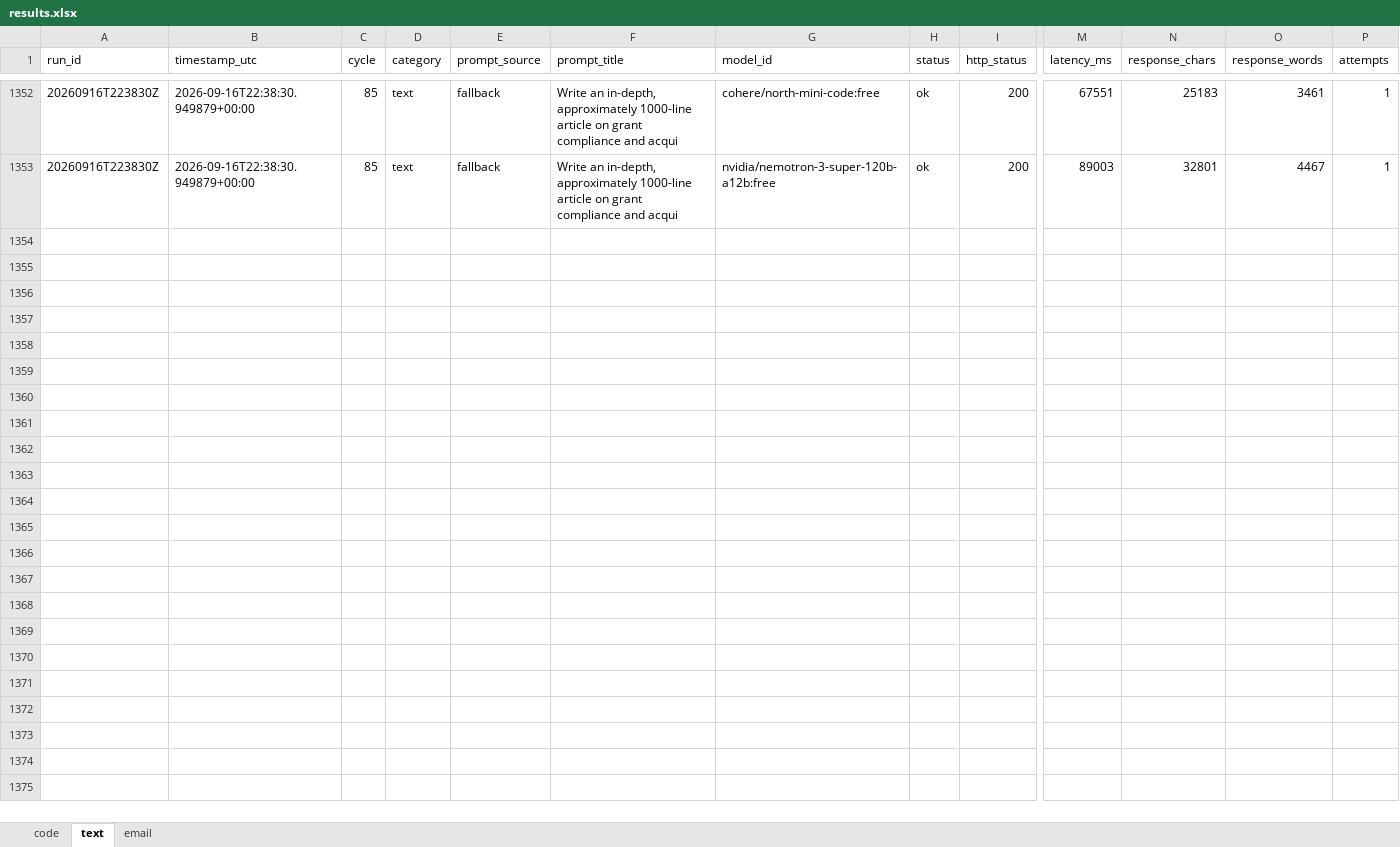
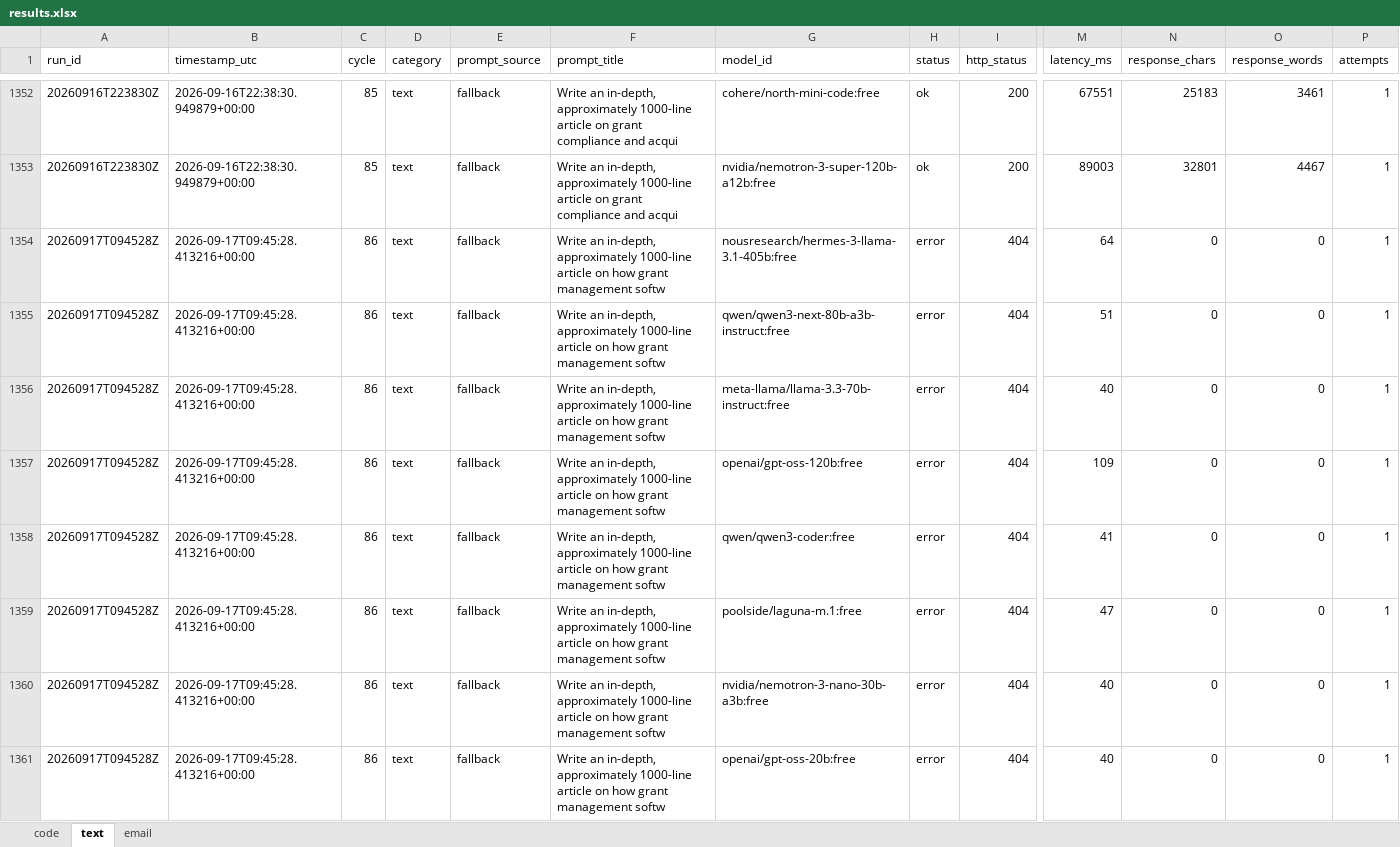
Before and after one commit to upendrasabnis/model-bench, an Excel workbook: results.xlsx, sheet text, drawn as a sheet; only a part is shown, gaps mark what is left out; values as stored, in another font and other column widths than the file's, no borders; rows hold the shown columns only; the diff covers the shown part only; the diff names each change by its address in the sheet, - before the commit and + after, or states it on an @@ line.

```diff
--- a/results.xlsx (sheet text)
+++ b/results.xlsx (sheet text)
+row 1354: 20260917T094528Z | 2026-09-17T09:45:28.413216+00:00 | 86 | text | fallback | Write an in-depth, approximately 1000-line article on how grant management softw | nousresearch/hermes-3-llama-3.1-405b:free | error | 404 | 64 | 0 | 0 | 1
+row 1355: 20260917T094528Z | 2026-09-17T09:45:28.413216+00:00 | 86 | text | fallback | Write an in-depth, approximately 1000-line article on how grant management softw | qwen/qwen3-next-80b-a3b-instruct:free | error | 404 | 51 | 0 | 0 | 1
+row 1356: 20260917T094528Z | 2026-09-17T09:45:28.413216+00:00 | 86 | text | fallback | Write an in-depth, approximately 1000-line article on how grant management softw | meta-llama/llama-3.3-70b-instruct:free | error | 404 | 40 | 0 | 0 | 1
+row 1357: 20260917T094528Z | 2026-09-17T09:45:28.413216+00:00 | 86 | text | fallback | Write an in-depth, approximately 1000-line article on how grant management softw | openai/gpt-oss-120b:free | error | 404 | 109 | 0 | 0 | 1
+row 1358: 20260917T094528Z | 2026-09-17T09:45:28.413216+00:00 | 86 | text | fallback | Write an in-depth, approximately 1000-line article on how grant management softw | qwen/qwen3-coder:free | error | 404 | 41 | 0 | 0 | 1
+row 1359: 20260917T094528Z | 2026-09-17T09:45:28.413216+00:00 | 86 | text | fallback | Write an in-depth, approximately 1000-line article on how grant management softw | poolside/laguna-m.1:free | error | 404 | 47 | 0 | 0 | 1
+row 1360: 20260917T094528Z | 2026-09-17T09:45:28.413216+00:00 | 86 | text | fallback | Write an in-depth, approximately 1000-line article on how grant management softw | nvidia/nemotron-3-nano-30b-a3b:free | error | 404 | 40 | 0 | 0 | 1
+row 1361: 20260917T094528Z | 2026-09-17T09:45:28.413216+00:00 | 86 | text | fallback | Write an in-depth, approximately 1000-line article on how grant management softw | openai/gpt-oss-20b:free | error | 404 | 40 | 0 | 0 | 1
```
Also changed, not shown: 8 added rows elsewhere in this sheet, sheet email, sheet code, 15 other files.
